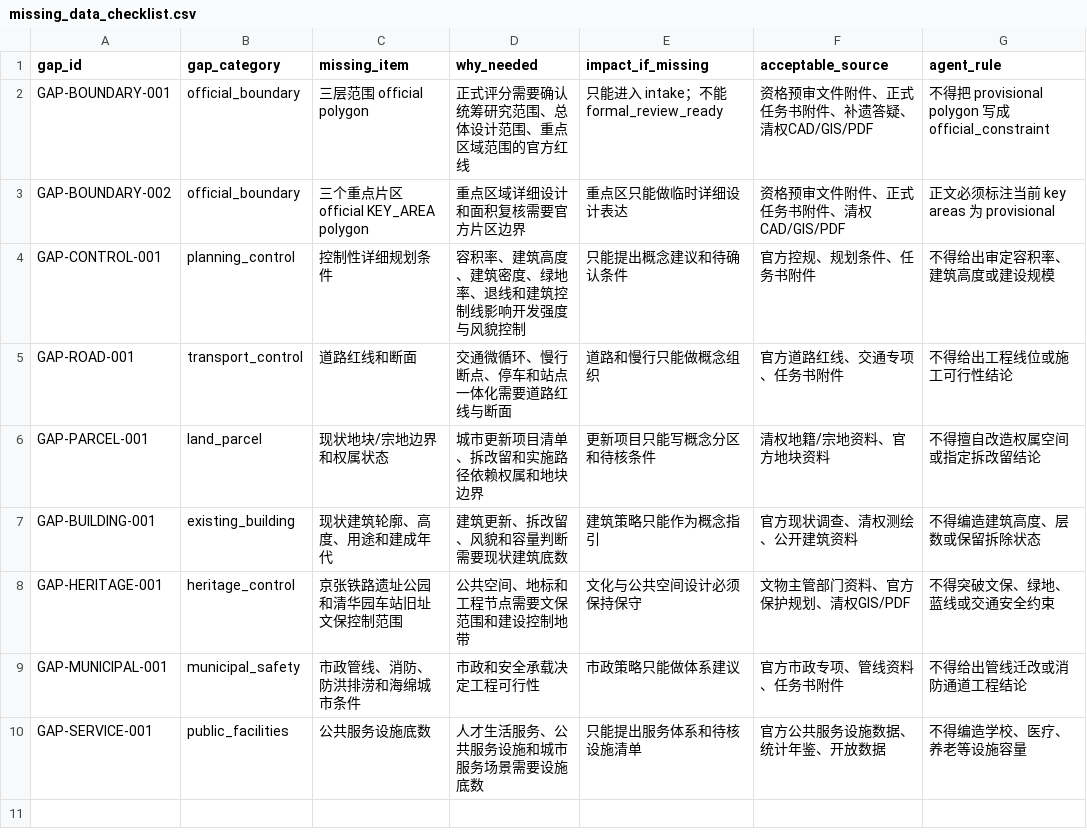
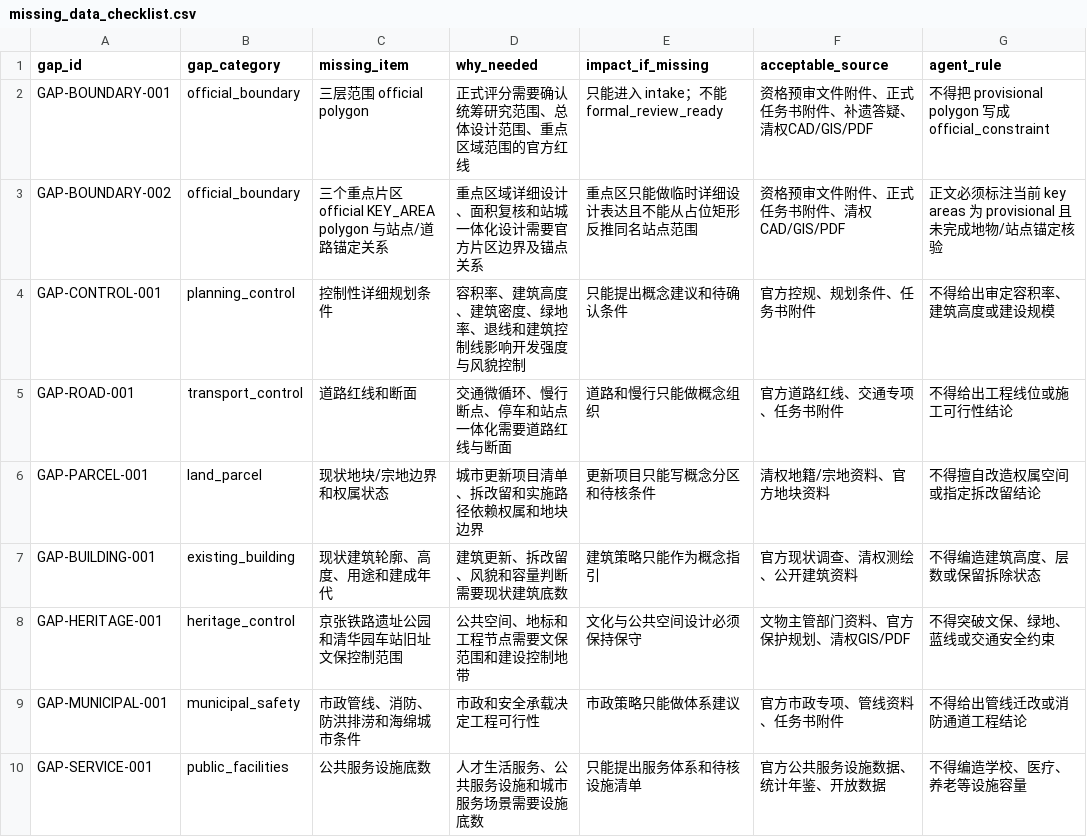
Before and after one commit to 36480QQ/haidian, a CSV file: data/processed/missing_data_checklist.csv, drawn as a sheet.

Commit message:
docs: clarify provisional key-area anchoring

```diff
--- a/data/processed/missing_data_checklist.csv
+++ b/data/processed/missing_data_checklist.csv
@@ -2,3 +2,3 @@ gap_id,gap_category,missing_item,why_needed,impact_if_missing,acceptable_source,
 GAP-BOUNDARY-001,official_boundary,三层范围 official polygon,正式评分需要确认统筹研究范围、总体设计范围、重点区域范围的官方红线,只能进入 intake；不能 formal_review_ready,资格预审文件附件、正式任务书附件、补遗答疑、清权CAD/GIS/PDF,不得把 provisional polygon 写成 official_constraint
-GAP-BOUNDARY-002,official_boundary,三个重点片区 official KEY_AREA polygon,重点区域详细设计和面积复核需要官方片区边界,重点区只能做临时详细设计表达,资格预审文件附件、正式任务书附件、清权CAD/GIS/PDF,正文必须标注当前 key areas 为 provisional
+GAP-BOUNDARY-002,official_boundary,三个重点片区 official KEY_AREA polygon 与站点/道路锚定关系,重点区域详细设计、面积复核和站城一体化设计需要官方片区边界及锚点关系,重点区只能做临时详细设计表达且不能从占位矩形反推同名站点范围,资格预审文件附件、正式任务书附件、清权CAD/GIS/PDF,正文必须标注当前 key areas 为 provisional 且未完成地物/站点锚定核验
 GAP-CONTROL-001,planning_control,控制性详细规划条件,容积率、建筑高度、建筑密度、绿地率、退线和建筑控制线影响开发强度与风貌控制,只能提出概念建议和待确认条件,官方控规、规划条件、任务书附件,不得给出审定容积率、建筑高度或建设规模
```
Also changed, not shown: 4 other files.
